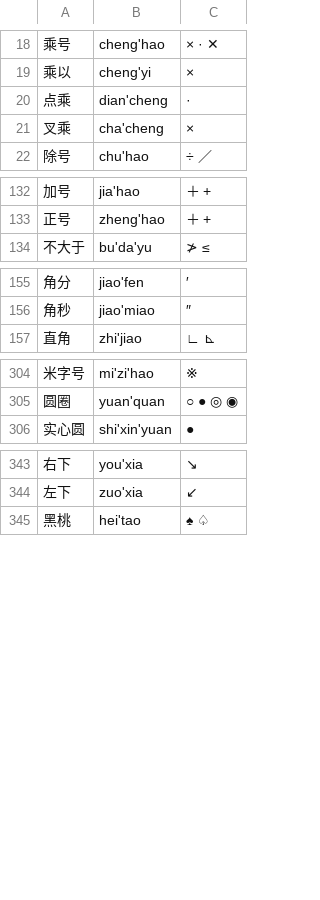
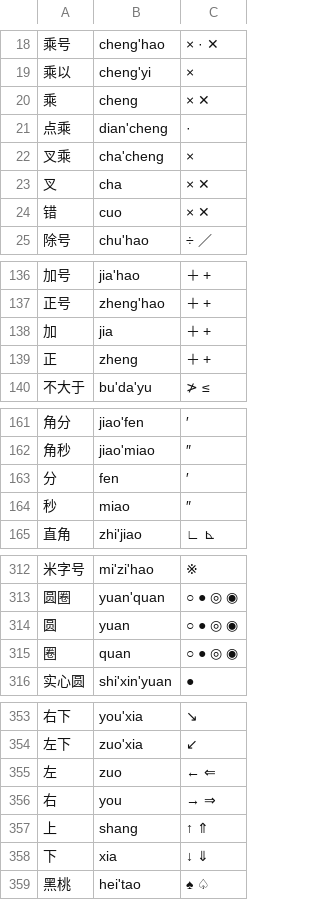
Before and after one commit to metasequoiaime/msime-dictionary, a TSV file: sources/symbols/symbol-names.tsv, drawn as a sheet; only a part is shown, gaps mark what is left out; the diff covers the shown part only; the diff names each change by its address in the sheet, - before the commit and + after, or states it on an @@ line.

Commit message:
feat(symbols): 收 MSIME-Windows#928 列出的单字符号名称

```diff
--- a/sources/symbols/symbol-names.tsv
+++ b/sources/symbols/symbol-names.tsv
+row 20: 乘 | cheng | × ✕
+row 23: 叉 | cha | × ✕
+row 24: 错 | cuo | × ✕
+row 138: 加 | jia | ＋ +
+row 139: 正 | zheng | ＋ +
+row 163: 分 | fen | ′
+row 164: 秒 | miao | ″
+row 314: 圆 | yuan | ○ ● ◎ ◉
+row 315: 圈 | quan | ○ ● ◎ ◉
+row 355: 左 | zuo | ← ⇐
+row 356: 右 | you | → ⇒
+row 357: 上 | shang | ↑ ⇑
+row 358: 下 | xia | ↓ ⇓
```
Also changed, not shown: 1 added row and 1 edited cell elsewhere in this file.
